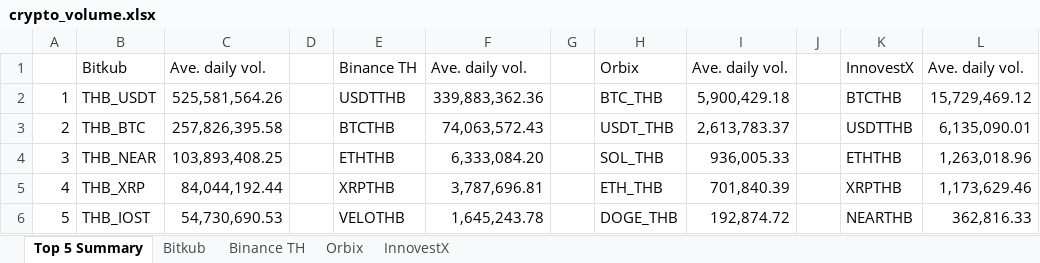
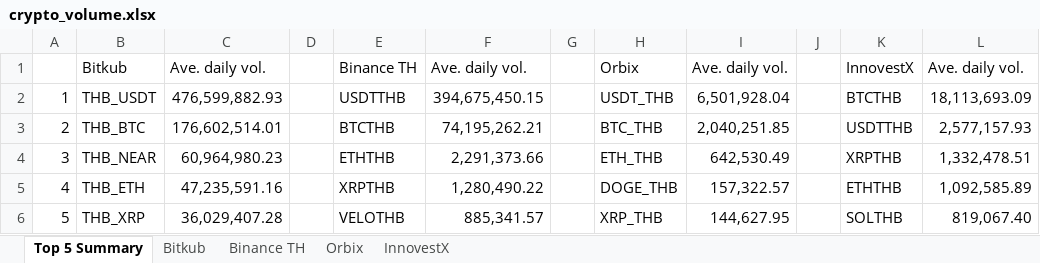
Before and after one commit to IndicaterZ/Crypto-Snapshot, an Excel workbook: crypto_volume.xlsx, sheet Top 5 Summary, drawn as a sheet; values as stored, in another font and other column widths than the file's, no borders; 1 other sheet too large or unreadable and not compared; the diff names each change by its address in the sheet, - before the commit and + after, or states it on an @@ line.

```diff
--- a/crypto_volume.xlsx (sheet Top 5 Summary)
+++ b/crypto_volume.xlsx (sheet Top 5 Summary)
-C2: 525,581,564.26
+C2: 476,599,882.93
-F2: 339,883,362.36
+F2: 394,675,450.15
-H2: BTC_THB
+H2: USDT_THB
-I2: 5,900,429.18
+I2: 6,501,928.04
-L2: 15,729,469.12
+L2: 18,113,693.09
-C3: 257,826,395.58
+C3: 176,602,514.01
-F3: 74,063,572.43
+F3: 74,195,262.21
-H3: USDT_THB
+H3: BTC_THB
-I3: 2,613,783.37
+I3: 2,040,251.85
-L3: 6,135,090.01
+L3: 2,577,157.93
-C4: 103,893,408.25
+C4: 60,964,980.23
-F4: 6,333,084.20
+F4: 2,291,373.66
-H4: SOL_THB
+H4: ETH_THB
-I4: 936,005.33
+I4: 642,530.49
-K4: ETHTHB
+K4: XRPTHB
-L4: 1,263,018.96
+L4: 1,332,478.51
-B5: THB_XRP
+B5: THB_ETH
-C5: 84,044,192.44
+C5: 47,235,591.16
-F5: 3,787,696.81
+F5: 1,280,490.22
-H5: ETH_THB
+H5: DOGE_THB
-I5: 701,840.39
+I5: 157,322.57
-K5: XRPTHB
+K5: ETHTHB
-L5: 1,173,629.46
+L5: 1,092,585.89
-B6: THB_IOST
+B6: THB_XRP
-C6: 54,730,690.53
+C6: 36,029,407.28
-F6: 1,645,243.78
+F6: 885,341.57
-H6: DOGE_THB
+H6: XRP_THB
-I6: 192,874.72
+I6: 144,627.95
-K6: NEARTHB
+K6: SOLTHB
-L6: 362,816.33
+L6: 819,067.40
```
Also changed, not shown: sheet Orbix, sheet InnovestX, sheet Binance TH.
